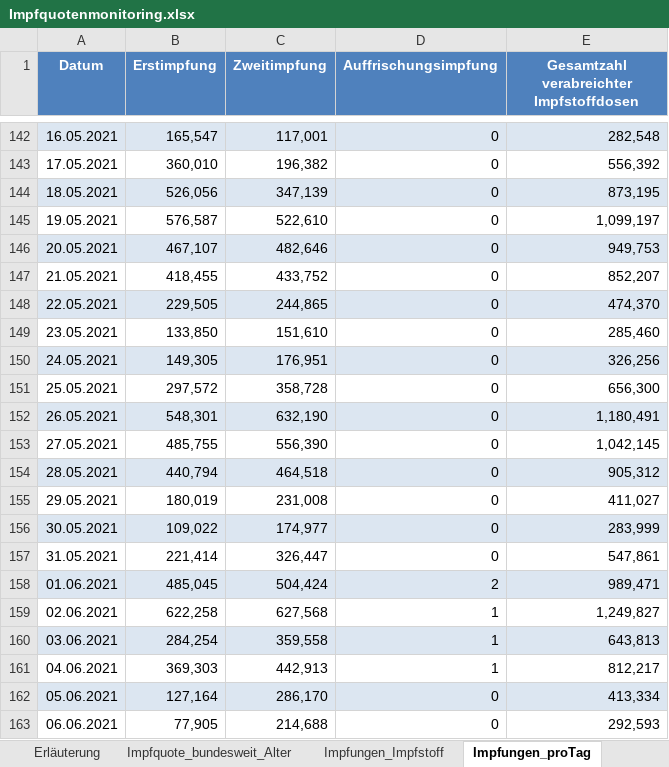
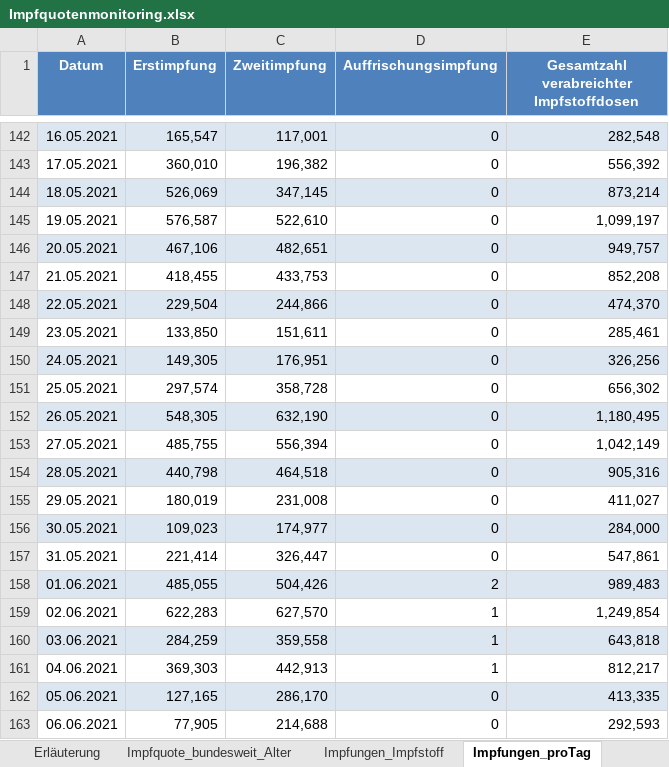
Before and after one commit to hodoi05/vaccinedata, an Excel workbook: data/source/Impfquotenmonitoring.xlsx, sheet Impfungen_proTag, drawn as a sheet; only a part is shown, gaps mark what is left out; values as stored, in another font and other column widths than the file's, no borders; the diff covers the shown part only; the diff names each change by its address in the sheet, - before the commit and + after, or states it on an @@ line.

```diff
--- a/data/source/Impfquotenmonitoring.xlsx (sheet Impfungen_proTag)
+++ b/data/source/Impfquotenmonitoring.xlsx (sheet Impfungen_proTag)
-B144 (Erstimpfung): 526,056
+B144 (Erstimpfung): 526,069
-C144 (Zweitimpfung): 347,139
+C144 (Zweitimpfung): 347,145
-E144: 873,195
+E144: 873,214
-B146 (Erstimpfung): 467,107
+B146 (Erstimpfung): 467,106
-C146 (Zweitimpfung): 482,646
+C146 (Zweitimpfung): 482,651
-E146: 949,753
+E146: 949,757
-C147 (Zweitimpfung): 433,752
+C147 (Zweitimpfung): 433,753
-E147: 852,207
+E147: 852,208
-B148 (Erstimpfung): 229,505
+B148 (Erstimpfung): 229,504
-C148 (Zweitimpfung): 244,865
+C148 (Zweitimpfung): 244,866
-C149 (Zweitimpfung): 151,610
+C149 (Zweitimpfung): 151,611
-E149: 285,460
+E149: 285,461
-B151 (Erstimpfung): 297,572
+B151 (Erstimpfung): 297,574
-E151: 656,300
+E151: 656,302
-B152 (Erstimpfung): 548,301
+B152 (Erstimpfung): 548,305
-E152: 1,180,491
+E152: 1,180,495
-C153 (Zweitimpfung): 556,390
+C153 (Zweitimpfung): 556,394
-E153: 1,042,145
+E153: 1,042,149
-B154 (Erstimpfung): 440,794
+B154 (Erstimpfung): 440,798
-E154: 905,312
+E154: 905,316
-B156 (Erstimpfung): 109,022
+B156 (Erstimpfung): 109,023
-E156: 283,999
+E156: 284,000
-B158 (Erstimpfung): 485,045
+B158 (Erstimpfung): 485,055
-C158 (Zweitimpfung): 504,424
+C158 (Zweitimpfung): 504,426
-E158: 989,471
+E158: 989,483
-B159 (Erstimpfung): 622,258
+B159 (Erstimpfung): 622,283
-C159 (Zweitimpfung): 627,568
+C159 (Zweitimpfung): 627,570
-E159: 1,249,827
+E159: 1,249,854
-B160 (Erstimpfung): 284,254
+B160 (Erstimpfung): 284,259
-E160: 643,813
+E160: 643,818
-B162 (Erstimpfung): 127,164
+B162 (Erstimpfung): 127,165
-E162: 413,334
+E162: 413,335
```
Also changed, not shown: 3 added rows, 445 edited cells and cell formats elsewhere in this sheet, sheet Impfungen_Impfstoff, sheet Impfquote_bundesweit_Alter, sheet Erläuterung, 18 other files.
